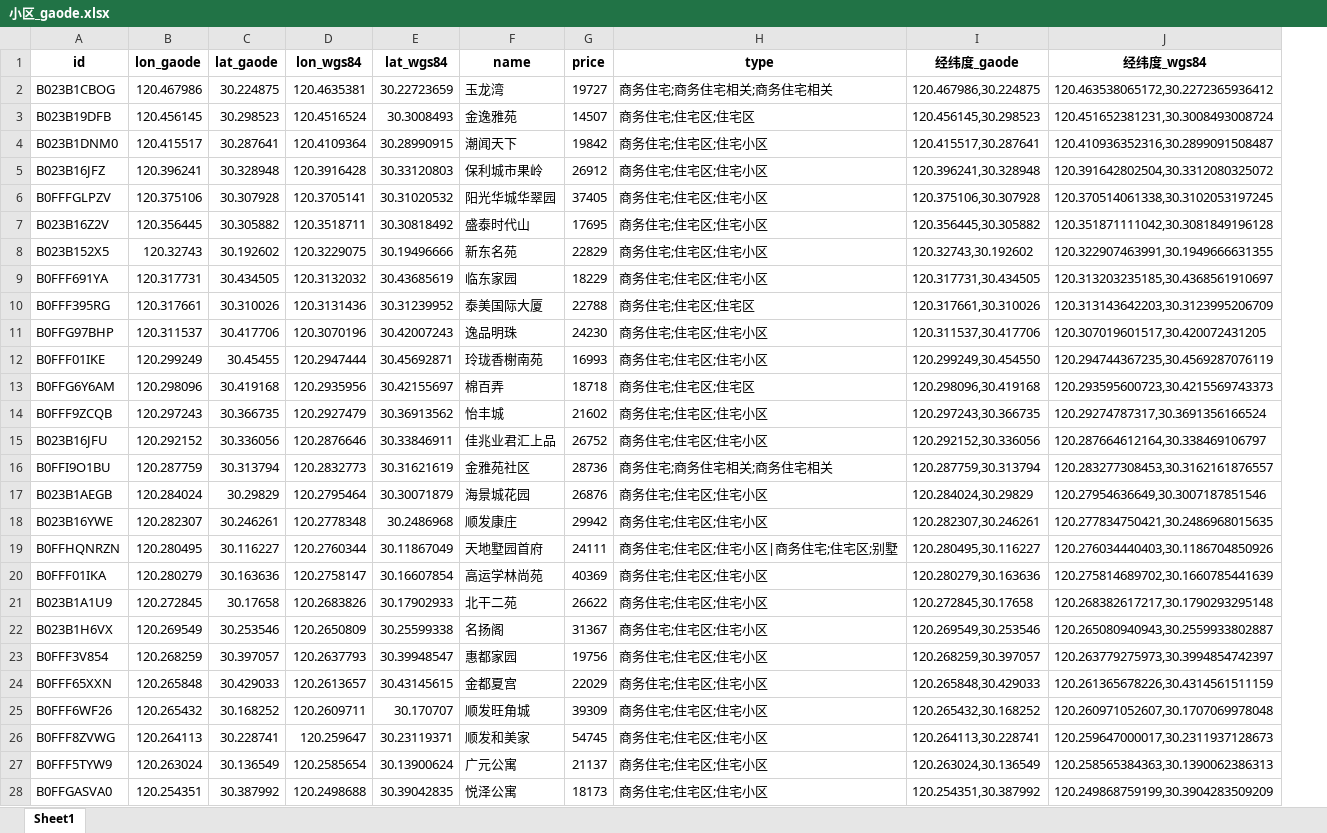
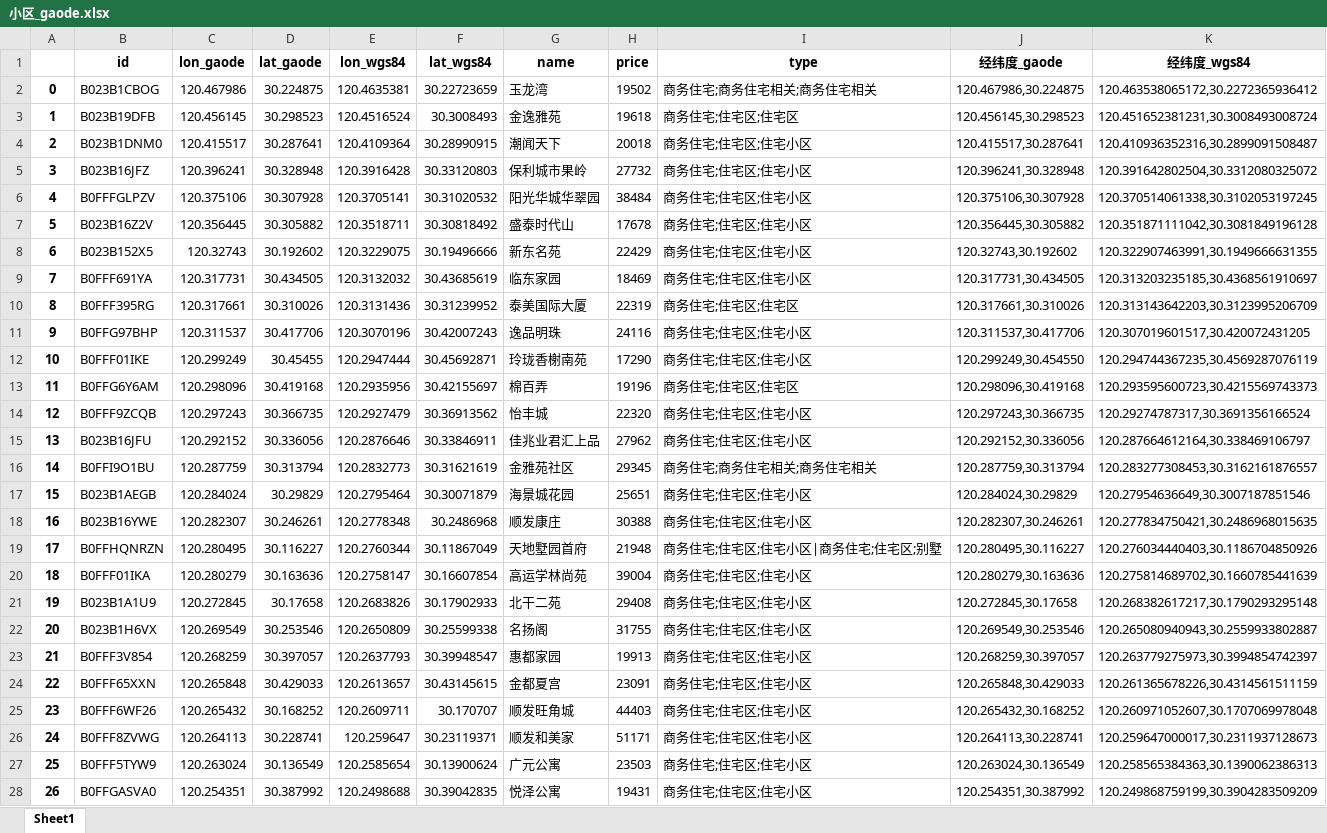
Before and after one commit to Dawn-David/Spider, an Excel workbook: 最终结果/小区_gaode.xlsx, sheet Sheet1, drawn as a sheet; only a part is shown; values as stored, in another font and other column widths than the file's, no borders; addresses are those after the commit; the diff covers the shown part only; the diff names each change by its address in the sheet, - before the commit and + after, or states it on an @@ line.

Commit message:
小区房价爬取

```diff
--- a/最终结果/小区_gaode.xlsx (sheet Sheet1)
+++ b/最终结果/小区_gaode.xlsx (sheet Sheet1)
+column A, rows 2-28: 0 | 1 | 2 | 3 | 4 | 5 | 6 | 7 | 8 | 9 | 10 | 11 | 12 | 13 | 14 | 15 | 16 | 17 | 18 | 19 | 20 | 21 | 22 | 23 | 24 | 25 | 26
-H2 (price): 19727
+H2 (price): 19502
-H3 (price): 14507
+H3 (price): 19618
-H4 (price): 19842
+H4 (price): 20018
-H5 (price): 26912
+H5 (price): 27732
-H6 (price): 37405
+H6 (price): 38484
-H7 (price): 17695
+H7 (price): 17678
-H8 (price): 22829
+H8 (price): 22429
-H9 (price): 18229
+H9 (price): 18469
-H10 (price): 22788
+H10 (price): 22319
-H11 (price): 24230
+H11 (price): 24116
-H12 (price): 16993
+H12 (price): 17290
-H13 (price): 18718
+H13 (price): 19196
-H14 (price): 21602
+H14 (price): 22320
-H15 (price): 26752
+H15 (price): 27962
-H16 (price): 28736
+H16 (price): 29345
-H17 (price): 26876
+H17 (price): 25651
-H18 (price): 29942
+H18 (price): 30388
-H19 (price): 24111
+H19 (price): 21948
-H20 (price): 40369
+H20 (price): 39004
-H21 (price): 26622
+H21 (price): 29408
-H22 (price): 31367
+H22 (price): 31755
-H23 (price): 19756
+H23 (price): 19913
-H24 (price): 22029
+H24 (price): 23091
-H25 (price): 39309
+H25 (price): 44403
-H26 (price): 54745
+H26 (price): 51171
-H27 (price): 21137
+H27 (price): 23503
-H28 (price): 18173
+H28 (price): 19431
```
Also changed, not shown: 73 edited cells elsewhere in this sheet.
